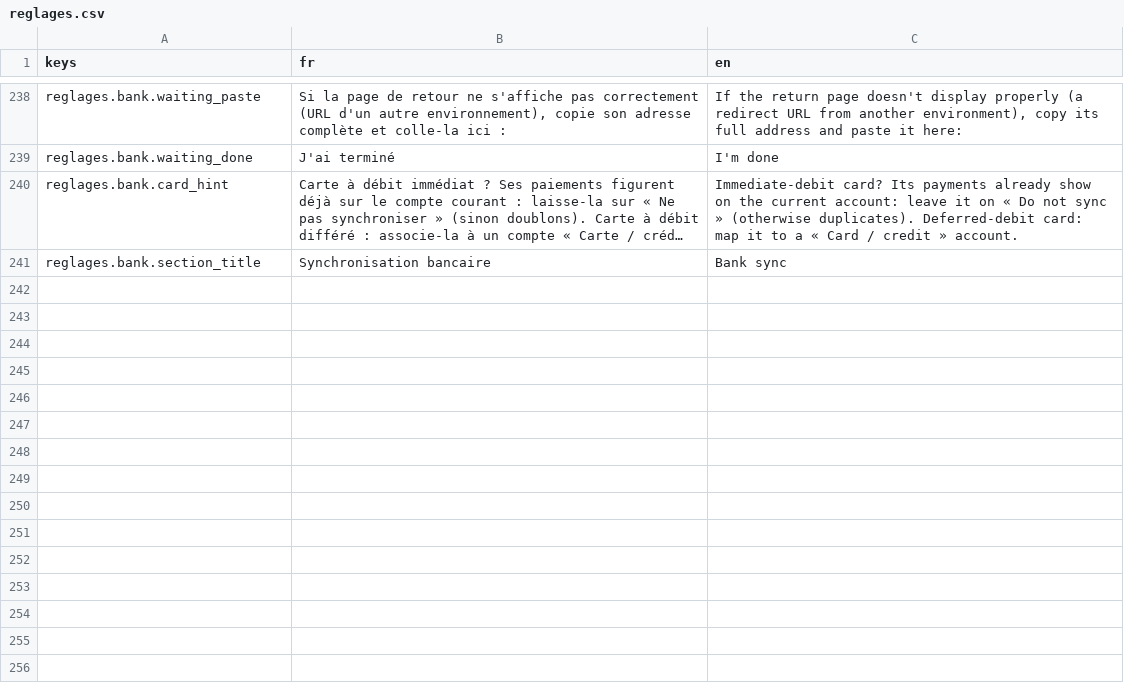
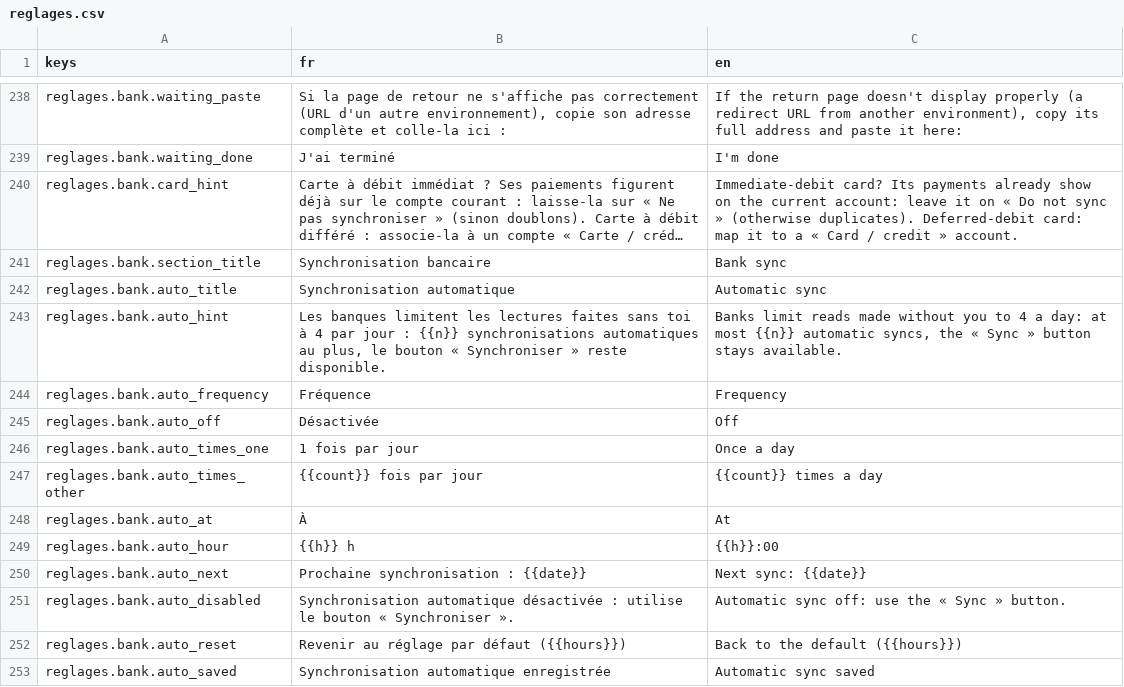
Before and after one commit to me02329/suzanne, a CSV file: frontend/src/i18n/catalogs/reglages.csv, drawn as a sheet; only a part is shown, gaps mark what is left out; long unchanged cells end in …; the diff names each change by its address in the sheet, - before the commit and + after, or states it on an @@ line.

```diff
--- a/frontend/src/i18n/catalogs/reglages.csv
+++ b/frontend/src/i18n/catalogs/reglages.csv
+row 242: reglages.bank.auto_title | Synchronisation automatique | Automatic sync
+row 243: reglages.bank.auto_hint | Les banques limitent les lectures faites sans toi à 4 par jour : {{n}} synchronisations automatiques au plus, le bouton « Synchroniser » reste disponible. | Banks limit reads made without you to 4 a day: at most {{n}} automatic syncs, the « Sync » button stays available.
+row 244: reglages.bank.auto_frequency | Fréquence | Frequency
+row 245: reglages.bank.auto_off | Désactivée | Off
+row 246: reglages.bank.auto_times_one | 1 fois par jour | Once a day
+row 247: reglages.bank.auto_times_other | {{count}} fois par jour | {{count}} times a day
+row 248: reglages.bank.auto_at | À | At
+row 249: reglages.bank.auto_hour | {{h}} h | {{h}}:00
+row 250: reglages.bank.auto_next | Prochaine synchronisation : {{date}} | Next sync: {{date}}
+row 251: reglages.bank.auto_disabled | Synchronisation automatique désactivée : utilise le bouton « Synchroniser ». | Automatic sync off: use the « Sync » button.
+row 252: reglages.bank.auto_reset | Revenir au réglage par défaut ({{hours}}) | Back to the default ({{hours}})
+row 253: reglages.bank.auto_saved | Synchronisation automatique enregistrée | Automatic sync saved
```
Also changed, not shown: 14 other files.
